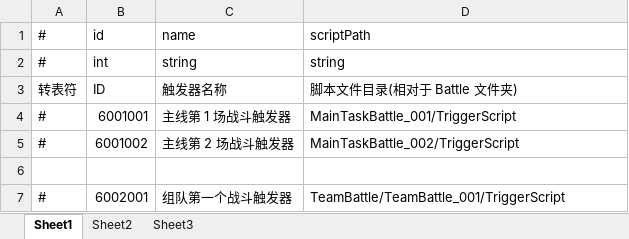
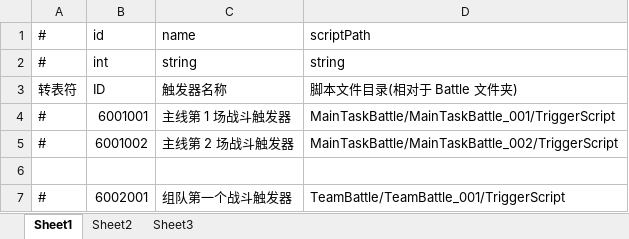
Before and after one commit to thanklzhang/001_GameFramework_Config, an Excel workbook: data_table/BattleTrigger.xlsx, sheet Sheet1, drawn as a sheet; values as stored, in another font and other column widths than the file's, no borders; the diff names each change by its address in the sheet, - before the commit and + after, or states it on an @@ line.

Commit message:
【战斗】本地战斗 远端战斗 结算
【战斗】本地战斗 远端战斗 结算

```diff
--- a/data_table/BattleTrigger.xlsx (sheet Sheet1)
+++ b/data_table/BattleTrigger.xlsx (sheet Sheet1)
-D4: MainTaskBattle_001/TriggerScript
+D4: MainTaskBattle/MainTaskBattle_001/TriggerScript
-D5: MainTaskBattle_002/TriggerScript
+D5: MainTaskBattle/MainTaskBattle_002/TriggerScript
```
